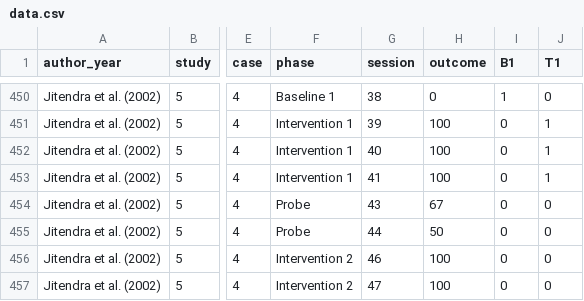
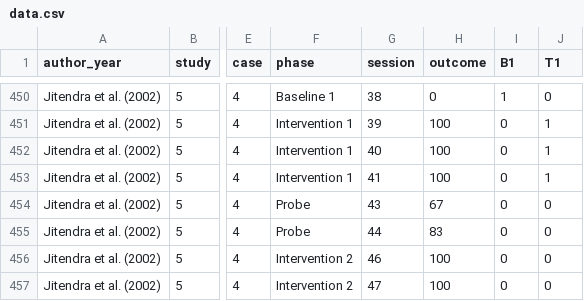
Before and after one commit to for-paper-use/data, a CSV file: data.csv, drawn as a sheet; only a part is shown, gaps mark what is left out; the diff names each change by its address in the sheet, - before the commit and + after, or states it on an @@ line.

Commit message:
Update data.csv

```diff
--- a/data.csv
+++ b/data.csv
-H455 (outcome): 50
+H455 (outcome): 83
```
